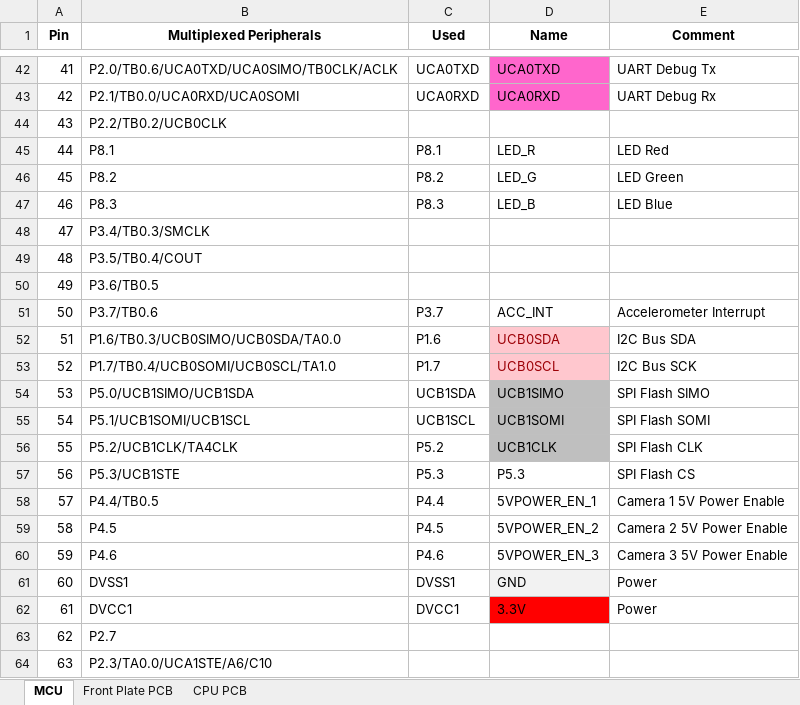
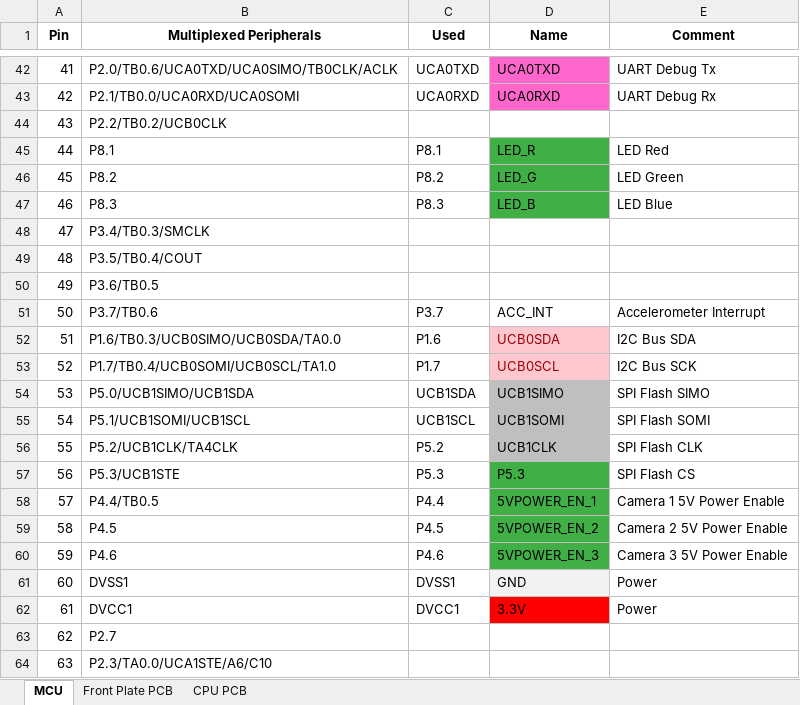
Before and after one commit to bultza/IRIS2-hardware, an Excel workbook: IRIS2/01-Design/schematics/IRIS2_pinouts.xlsx, sheet MCU, drawn as a sheet; only a part is shown, gaps mark what is left out; values as stored, in another font and other column widths than the file's, no borders; the diff covers the shown part only; the diff names each change by its address in the sheet, - before the commit and + after, or states it on an @@ line.

```diff
--- a/IRIS2/01-Design/schematics/IRIS2_pinouts.xlsx (sheet MCU)
+++ b/IRIS2/01-Design/schematics/IRIS2_pinouts.xlsx (sheet MCU)
-D45:D47 fill: none
+D45:D47 fill: #3FAF46
-D57:D60 fill: none
+D57:D60 fill: #3FAF46
```
Also changed, not shown: 6 edited cells and cell formats elsewhere in this sheet, 2 other files.
